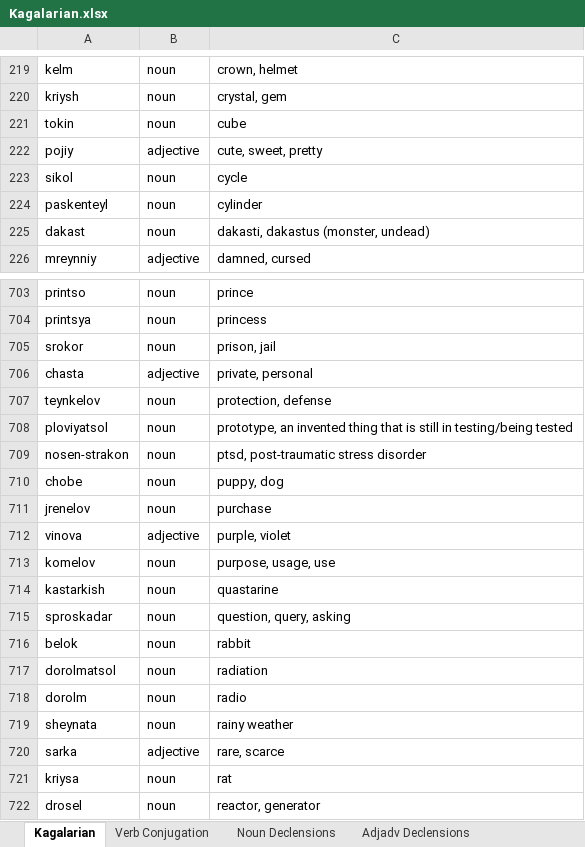
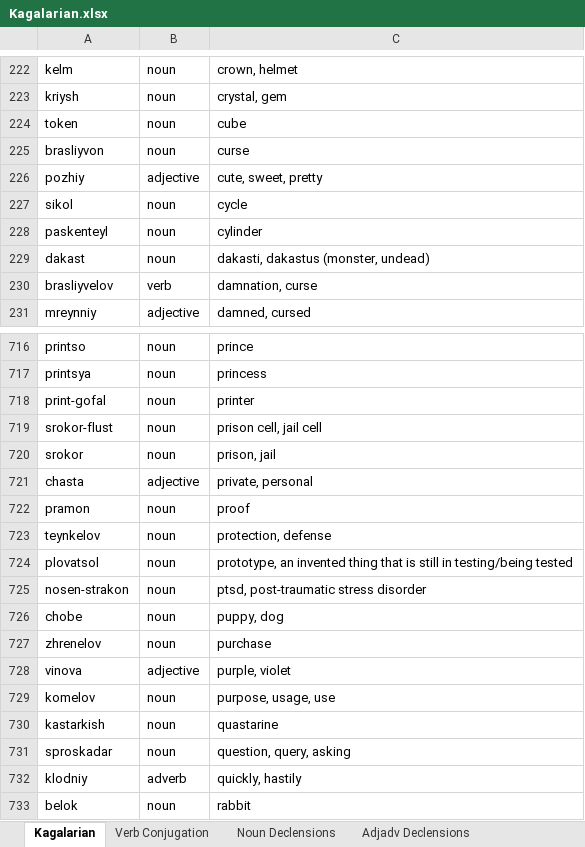
Before and after one commit to Oneo64/Starlattice, an Excel workbook: Conlangs/Kagalarian.xlsx, sheet Kagalarian, drawn as a sheet; only a part is shown, gaps mark what is left out; the shorter side is filled out with more unchanged rows; values as stored, in another font and other column widths than the file's, no borders; charts and pictures and table styles not drawn; addresses are those after the commit; the diff covers the shown part only; the diff names each change by its address in the sheet, - before the commit and + after, or states it on an @@ line.

Commit message:
Update Kagalarian.xlsx

```diff
--- a/Conlangs/Kagalarian.xlsx (sheet Kagalarian)
+++ b/Conlangs/Kagalarian.xlsx (sheet Kagalarian)
-A224: tokin
+A224: token
+row 225: brasliyvon | noun | curse
-A226: pojiy
+A226: pozhiy
+row 230: brasliyvelov | verb | damnation, curse
+row 718: print-gofal | noun | printer
+row 719: srokor-flust | noun | prison cell, jail cell
+row 722: pramon | noun | proof
-A724: ploviyatsol
+A724: plovatsol
-A727: jrenelov
+A727: zhrenelov
+row 732: klodniy | adverb | quickly, hastily
```
Also changed, not shown: 28 added rows, 3 removed rows and 124 edited cells elsewhere in this sheet, sheet Noun Declensions, sheet Adjadv Declensions, sheet Pronunciation.
